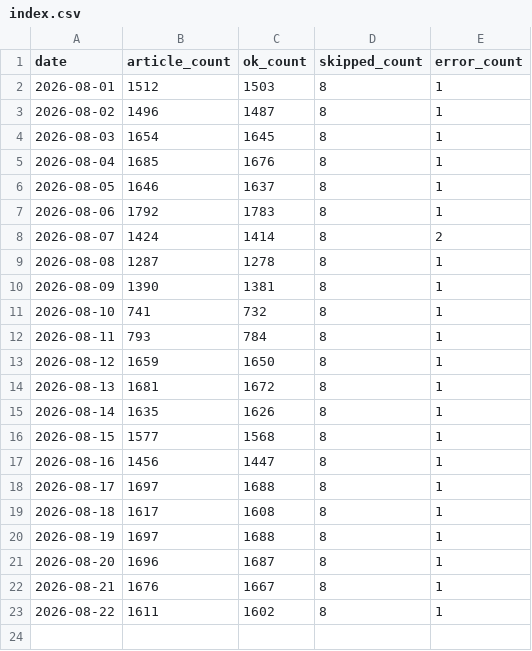
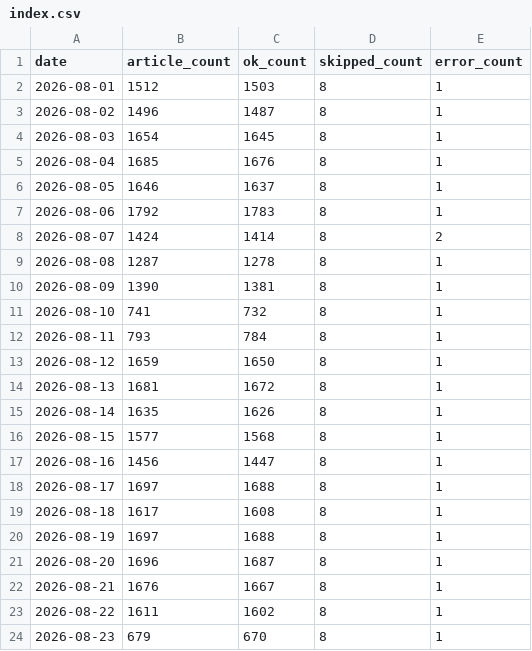
Before and after one commit to groundcobra009/japan-news-frontpage-index, a CSV file: data/2026/08/index.csv, drawn as a sheet.

```diff
--- a/data/2026/08/index.csv
+++ b/data/2026/08/index.csv
@@ -23 +23,2 @@ date,article_count,ok_count,skipped_count,error_count
 2026-08-22,1611,1602,8,1
+2026-08-23,679,670,8,1
```
Also changed, not shown: 4 other files.
